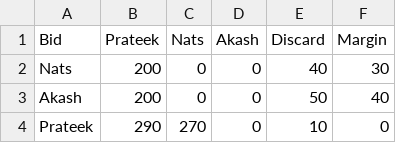
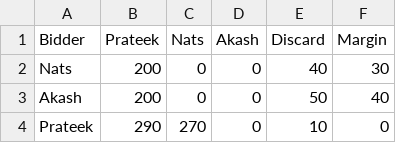
Before and after one commit to akash-suresh/three-of-spades, a CSV file: tourney_data/raw_scores/tiny_championship_10.csv, drawn as a sheet; only a part is shown.

Commit message:
fix(data): rename Bid -> Bidder column in tiny_championship_10.csv

```diff
--- a/tourney_data/raw_scores/tiny_championship_10.csv
+++ b/tourney_data/raw_scores/tiny_championship_10.csv
@@ -1,2 +1,2 @@
-Bid,Prateek,Nats,Akash,Discard,Margin
+Bidder,Prateek,Nats,Akash,Discard,Margin
 Nats,200,0,0,40,30
```
